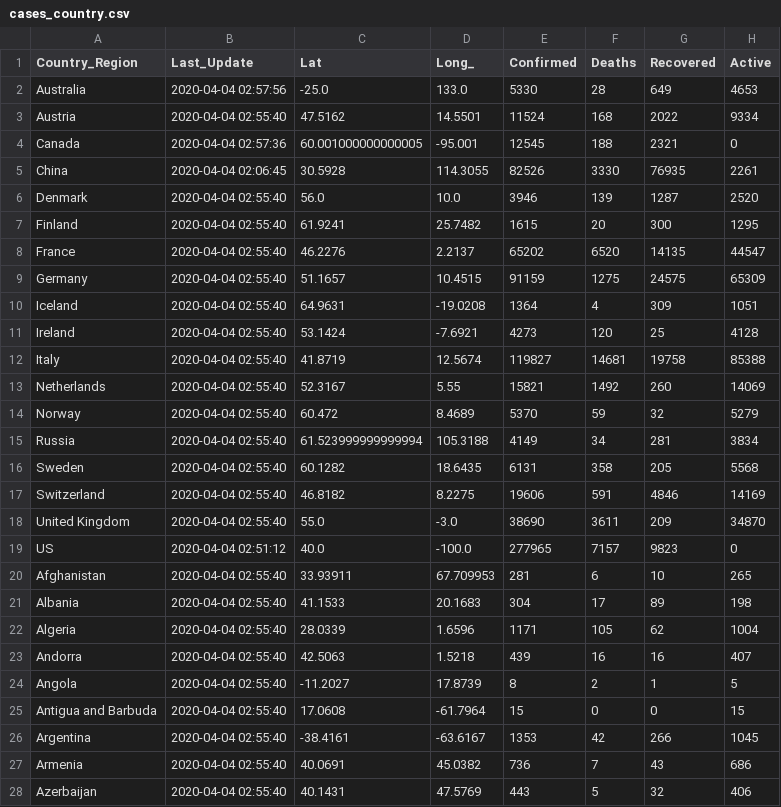
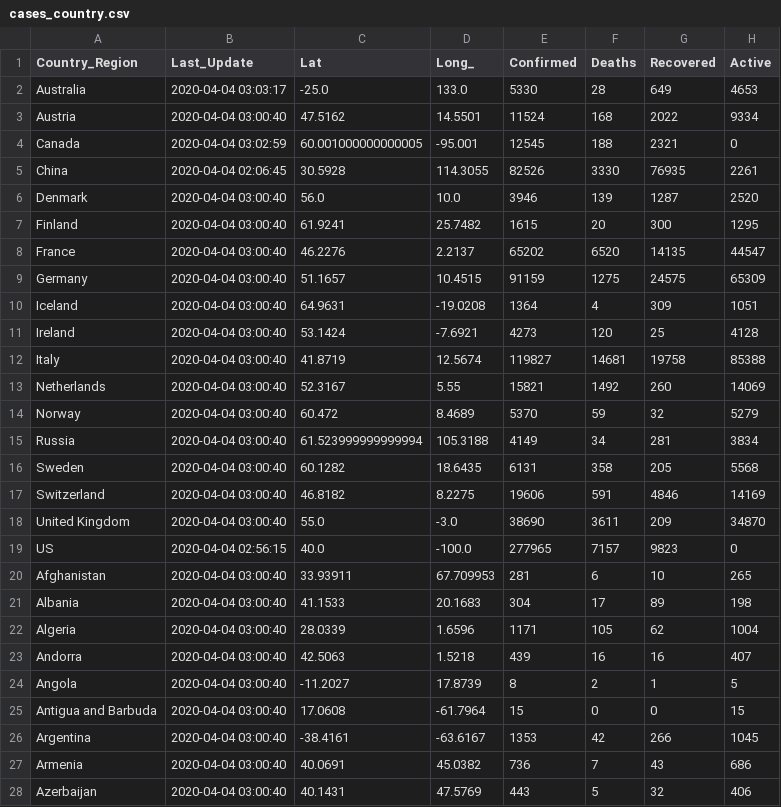
Before and after one commit to jhu-covid-devops/COVID-19, a CSV file: data/cases_country.csv, drawn as a sheet; only a part is shown; the diff covers the shown part only.

```diff
--- a/data/cases_country.csv
+++ b/data/cases_country.csv
@@ -1,28 +1,28 @@
 Country_Region,Last_Update,Lat,Long_,Confirmed,Deaths,Recovered,Active
-Australia,2020-04-04 02:57:56,-25.0,133.0,5330,28,649,4653
-Austria,2020-04-04 02:55:40,47.5162,14.5501,11524,168,2022,9334
-Canada,2020-04-04 02:57:36,60.001000000000005,-95.001,12545,188,2321,0
+Australia,2020-04-04 03:03:17,-25.0,133.0,5330,28,649,4653
+Austria,2020-04-04 03:00:40,47.5162,14.5501,11524,168,2022,9334
+Canada,2020-04-04 03:02:59,60.001000000000005,-95.001,12545,188,2321,0
 China,2020-04-04 02:06:45,30.5928,114.3055,82526,3330,76935,2261
-Denmark,2020-04-04 02:55:40,56.0,10.0,3946,139,1287,2520
-Finland,2020-04-04 02:55:40,61.9241,25.7482,1615,20,300,1295
-France,2020-04-04 02:55:40,46.2276,2.2137,65202,6520,14135,44547
-Germany,2020-04-04 02:55:40,51.1657,10.4515,91159,1275,24575,65309
-Iceland,2020-04-04 02:55:40,64.9631,-19.0208,1364,4,309,1051
-Ireland,2020-04-04 02:55:40,53.1424,-7.6921,4273,120,25,4128
-Italy,2020-04-04 02:55:40,41.8719,12.5674,119827,14681,19758,85388
-Netherlands,2020-04-04 02:55:40,52.3167,5.55,15821,1492,260,14069
-Norway,2020-04-04 02:55:40,60.472,8.4689,5370,59,32,5279
-Russia,2020-04-04 02:55:40,61.523999999999994,105.3188,4149,34,281,3834
-Sweden,2020-04-04 02:55:40,60.1282,18.6435,6131,358,205,5568
-Switzerland,2020-04-04 02:55:40,46.8182,8.2275,19606,591,4846,14169
-United Kingdom,2020-04-04 02:55:40,55.0,-3.0,38690,3611,209,34870
-US,2020-04-04 02:51:12,40.0,-100.0,277965,7157,9823,0
-Afghanistan,2020-04-04 02:55:40,33.93911,67.709953,281,6,10,265
-Albania,2020-04-04 02:55:40,41.1533,20.1683,304,17,89,198
-Algeria,2020-04-04 02:55:40,28.0339,1.6596,1171,105,62,1004
-Andorra,2020-04-04 02:55:40,42.5063,1.5218,439,16,16,407
-Angola,2020-04-04 02:55:40,-11.2027,17.8739,8,2,1,5
-Antigua and Barbuda,2020-04-04 02:55:40,17.0608,-61.7964,15,0,0,15
-Argentina,2020-04-04 02:55:40,-38.4161,-63.6167,1353,42,266,1045
-Armenia,2020-04-04 02:55:40,40.0691,45.0382,736,7,43,686
-Azerbaijan,2020-04-04 02:55:40,40.1431,47.5769,443,5,32,406
+Denmark,2020-04-04 03:00:40,56.0,10.0,3946,139,1287,2520
+Finland,2020-04-04 03:00:40,61.9241,25.7482,1615,20,300,1295
+France,2020-04-04 03:00:40,46.2276,2.2137,65202,6520,14135,44547
+Germany,2020-04-04 03:00:40,51.1657,10.4515,91159,1275,24575,65309
+Iceland,2020-04-04 03:00:40,64.9631,-19.0208,1364,4,309,1051
+Ireland,2020-04-04 03:00:40,53.1424,-7.6921,4273,120,25,4128
+Italy,2020-04-04 03:00:40,41.8719,12.5674,119827,14681,19758,85388
+Netherlands,2020-04-04 03:00:40,52.3167,5.55,15821,1492,260,14069
+Norway,2020-04-04 03:00:40,60.472,8.4689,5370,59,32,5279
+Russia,2020-04-04 03:00:40,61.523999999999994,105.3188,4149,34,281,3834
+Sweden,2020-04-04 03:00:40,60.1282,18.6435,6131,358,205,5568
+Switzerland,2020-04-04 03:00:40,46.8182,8.2275,19606,591,4846,14169
+United Kingdom,2020-04-04 03:00:40,55.0,-3.0,38690,3611,209,34870
+US,2020-04-04 02:56:15,40.0,-100.0,277965,7157,9823,0
+Afghanistan,2020-04-04 03:00:40,33.93911,67.709953,281,6,10,265
+Albania,2020-04-04 03:00:40,41.1533,20.1683,304,17,89,198
+Algeria,2020-04-04 03:00:40,28.0339,1.6596,1171,105,62,1004
+Andorra,2020-04-04 03:00:40,42.5063,1.5218,439,16,16,407
+Angola,2020-04-04 03:00:40,-11.2027,17.8739,8,2,1,5
+Antigua and Barbuda,2020-04-04 03:00:40,17.0608,-61.7964,15,0,0,15
+Argentina,2020-04-04 03:00:40,-38.4161,-63.6167,1353,42,266,1045
+Armenia,2020-04-04 03:00:40,40.0691,45.0382,736,7,43,686
+Azerbaijan,2020-04-04 03:00:40,40.1431,47.5769,443,5,32,406
```
Also changed, not shown: 153 edited cells elsewhere in this file, data/cases.csv, data/cases_state.csv.
